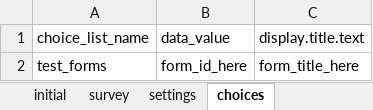
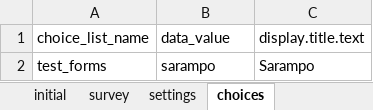
Before and after one commit to dotieono/app-designer, an Excel workbook: app/config/assets/framework/forms/framework/framework.xlsx, sheet choices, drawn as a sheet; values as stored, in another font and other column widths than the file's, no borders; the diff names each change by its address in the sheet, - before the commit and + after, or states it on an @@ line.

```diff
--- a/app/config/assets/framework/forms/framework/framework.xlsx (sheet choices)
+++ b/app/config/assets/framework/forms/framework/framework.xlsx (sheet choices)
-B2: form_id_here
+B2: sarampo
-C2: form_title_here
+C2: Sarampo
```
Also changed, not shown: sheet survey, 1 other file.
